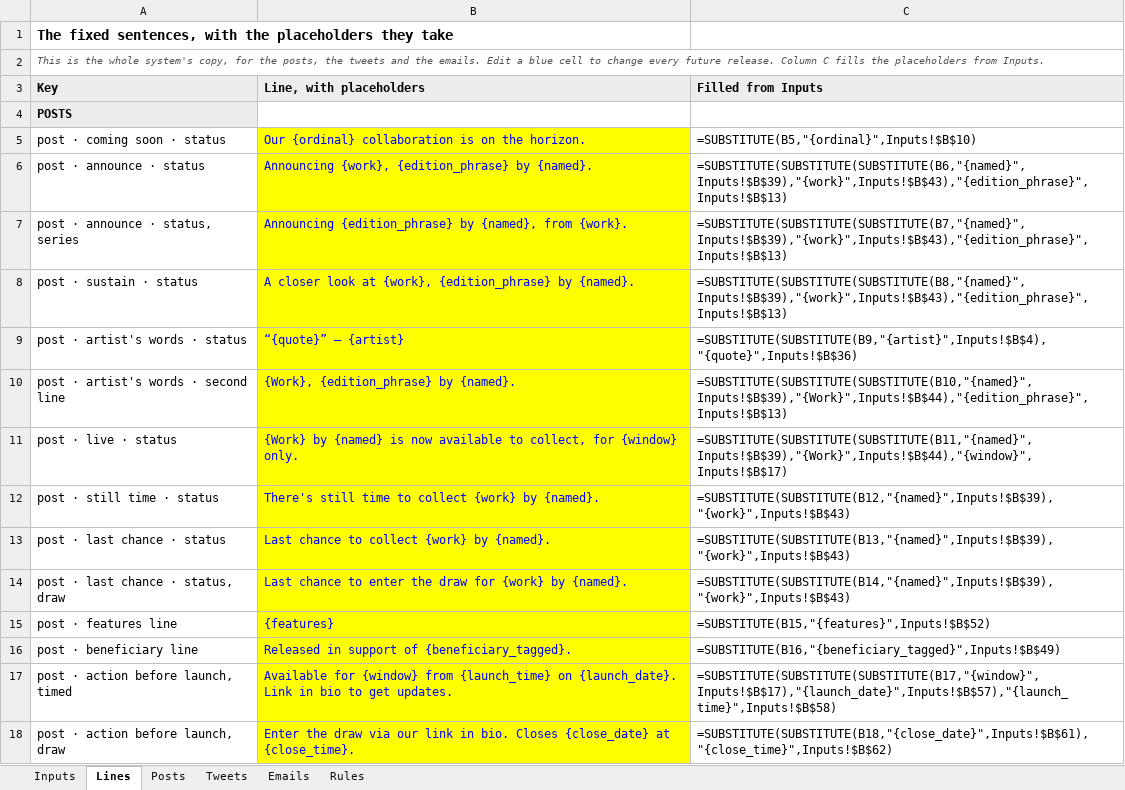
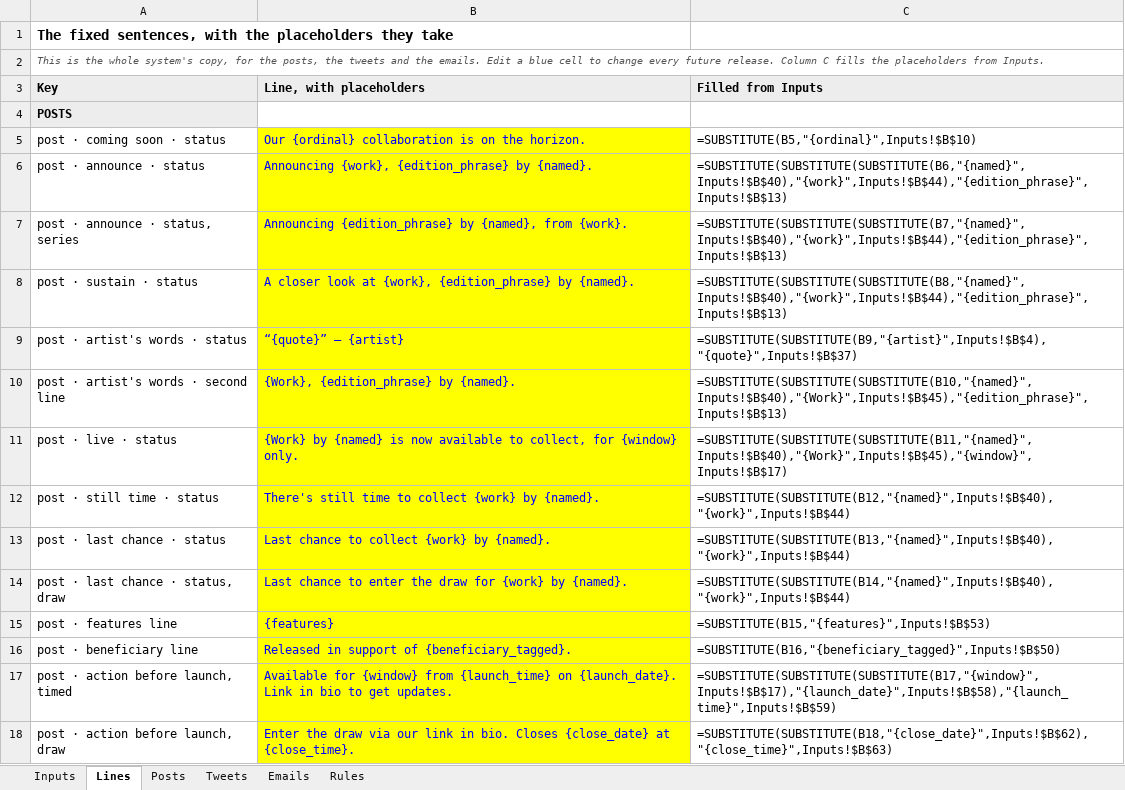
Before and after one commit to avantartemarketing/copy, an Excel workbook: tool/release-copy-gregory-crewdson-tl-26.xlsx, sheet Lines, drawn as a sheet; only a part is shown; values as stored, in another font and other column widths than the file's, no borders; formulas without a stored value are shown as written; the diff covers the shown part only; the diff names each change by its address in the sheet, - before the commit and + after, or states it on an @@ line.

```diff
--- a/tool/release-copy-gregory-crewdson-tl-26.xlsx (sheet Lines)
+++ b/tool/release-copy-gregory-crewdson-tl-26.xlsx (sheet Lines)
-C6 (Filled from Inputs): =SUBSTITUTE(SUBSTITUTE(SUBSTITUTE(B6,"{named}",Inputs!$B$39),"{work}",Inputs!$B$43),"{edition_phrase}",Inputs!$B$13)
+C6 (Filled from Inputs): =SUBSTITUTE(SUBSTITUTE(SUBSTITUTE(B6,"{named}",Inputs!$B$40),"{work}",Inputs!$B$44),"{edition_phrase}",Inputs!$B$13)
-C7 (Filled from Inputs): =SUBSTITUTE(SUBSTITUTE(SUBSTITUTE(B7,"{named}",Inputs!$B$39),"{work}",Inputs!$B$43),"{edition_phrase}",Inputs!$B$13)
+C7 (Filled from Inputs): =SUBSTITUTE(SUBSTITUTE(SUBSTITUTE(B7,"{named}",Inputs!$B$40),"{work}",Inputs!$B$44),"{edition_phrase}",Inputs!$B$13)
-C8 (Filled from Inputs): =SUBSTITUTE(SUBSTITUTE(SUBSTITUTE(B8,"{named}",Inputs!$B$39),"{work}",Inputs!$B$43),"{edition_phrase}",Inputs!$B$13)
+C8 (Filled from Inputs): =SUBSTITUTE(SUBSTITUTE(SUBSTITUTE(B8,"{named}",Inputs!$B$40),"{work}",Inputs!$B$44),"{edition_phrase}",Inputs!$B$13)
-C9 (Filled from Inputs): =SUBSTITUTE(SUBSTITUTE(B9,"{artist}",Inputs!$B$4),"{quote}",Inputs!$B$36)
+C9 (Filled from Inputs): =SUBSTITUTE(SUBSTITUTE(B9,"{artist}",Inputs!$B$4),"{quote}",Inputs!$B$37)
-C10 (Filled from Inputs): =SUBSTITUTE(SUBSTITUTE(SUBSTITUTE(B10,"{named}",Inputs!$B$39),"{Work}",Inputs!$B$44),"{edition_phrase}",Inputs!$B$13)
+C10 (Filled from Inputs): =SUBSTITUTE(SUBSTITUTE(SUBSTITUTE(B10,"{named}",Inputs!$B$40),"{Work}",Inputs!$B$45),"{edition_phrase}",Inputs!$B$13)
-C11 (Filled from Inputs): =SUBSTITUTE(SUBSTITUTE(SUBSTITUTE(B11,"{named}",Inputs!$B$39),"{Work}",Inputs!$B$44),"{window}",Inputs!$B$17)
+C11 (Filled from Inputs): =SUBSTITUTE(SUBSTITUTE(SUBSTITUTE(B11,"{named}",Inputs!$B$40),"{Work}",Inputs!$B$45),"{window}",Inputs!$B$17)
-C12 (Filled from Inputs): =SUBSTITUTE(SUBSTITUTE(B12,"{named}",Inputs!$B$39),"{work}",Inputs!$B$43)
+C12 (Filled from Inputs): =SUBSTITUTE(SUBSTITUTE(B12,"{named}",Inputs!$B$40),"{work}",Inputs!$B$44)
-C13 (Filled from Inputs): =SUBSTITUTE(SUBSTITUTE(B13,"{named}",Inputs!$B$39),"{work}",Inputs!$B$43)
+C13 (Filled from Inputs): =SUBSTITUTE(SUBSTITUTE(B13,"{named}",Inputs!$B$40),"{work}",Inputs!$B$44)
-C14 (Filled from Inputs): =SUBSTITUTE(SUBSTITUTE(B14,"{named}",Inputs!$B$39),"{work}",Inputs!$B$43)
+C14 (Filled from Inputs): =SUBSTITUTE(SUBSTITUTE(B14,"{named}",Inputs!$B$40),"{work}",Inputs!$B$44)
-C15 (Filled from Inputs): =SUBSTITUTE(B15,"{features}",Inputs!$B$52)
+C15 (Filled from Inputs): =SUBSTITUTE(B15,"{features}",Inputs!$B$53)
-C16 (Filled from Inputs): =SUBSTITUTE(B16,"{beneficiary_tagged}",Inputs!$B$49)
+C16 (Filled from Inputs): =SUBSTITUTE(B16,"{beneficiary_tagged}",Inputs!$B$50)
-C17 (Filled from Inputs): =SUBSTITUTE(SUBSTITUTE(SUBSTITUTE(B17,"{window}",Inputs!$B$17),"{launch_date}",Inputs!$B$57),"{launch_time}",Inputs!$B$58)
+C17 (Filled from Inputs): =SUBSTITUTE(SUBSTITUTE(SUBSTITUTE(B17,"{window}",Inputs!$B$17),"{launch_date}",Inputs!$B$58),"{launch_time}",Inputs!$B$59)
-C18 (Filled from Inputs): =SUBSTITUTE(SUBSTITUTE(B18,"{close_date}",Inputs!$B$61),"{close_time}",Inputs!$B$62)
+C18 (Filled from Inputs): =SUBSTITUTE(SUBSTITUTE(B18,"{close_date}",Inputs!$B$62),"{close_time}",Inputs!$B$63)
```
Also changed, not shown: 30 edited cells elsewhere in this sheet, sheet Emails, sheet Inputs, sheet Posts, sheet Tweets, sheet Rules, tool/release-copy-aiweiwei-embroidery-tl-26.xlsx, tool/release-copy-joel-mesler-tl-26.xlsx, 15 other files.
